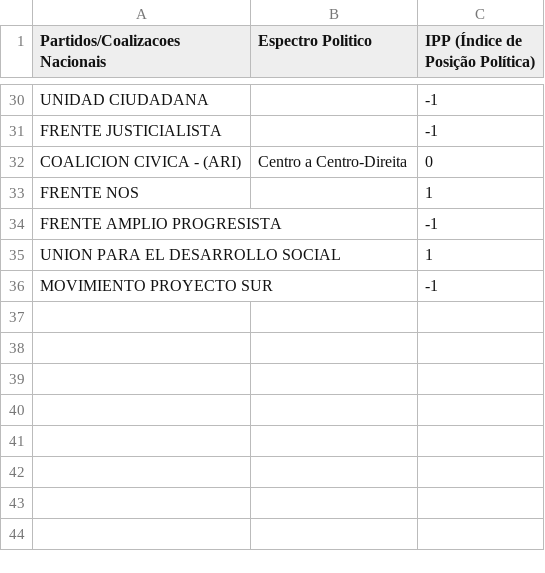
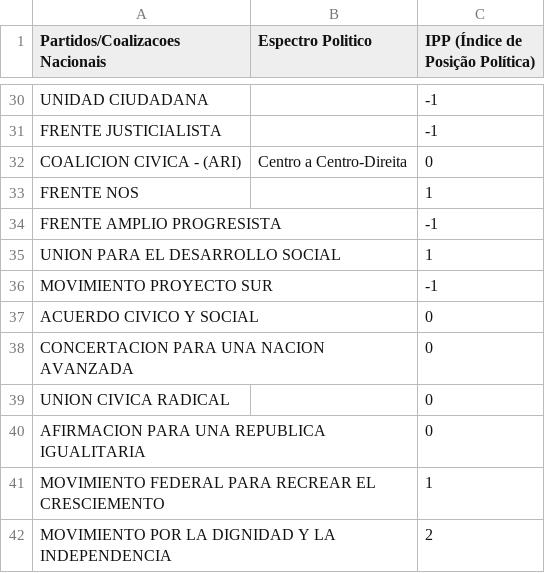
Before and after one commit to quintellabernardo/nucleo_macro_2025_2, a CSV file: data/CoalizoesArgentinaIPP.csv, drawn as a sheet; only a part is shown, gaps mark what is left out; the diff names each change by its address in the sheet, - before the commit and + after, or states it on an @@ line.

```diff
--- a/data/CoalizoesArgentinaIPP.csv
+++ b/data/CoalizoesArgentinaIPP.csv
+row 37: ACUERDO CIVICO Y SOCIAL |  | 0
+row 38: CONCERTACION PARA UNA NACION AVANZADA |  | 0
+row 39: UNION CIVICA RADICAL |  | 0
+row 40: AFIRMACION PARA UNA REPUBLICA IGUALITARIA |  | 0
+row 41: MOVIMIENTO FEDERAL PARA RECREAR EL CRESCIEMENTO |  | 1
+row 42: MOVIMIENTO POR LA DIGNIDAD Y LA INDEPENDENCIA |  | 2
```
Also changed, not shown: data/PartidosNacionaisArgentinaIPP.csv, data/WikipediaResultadosElectorales_2007.csv, 2 other files.
